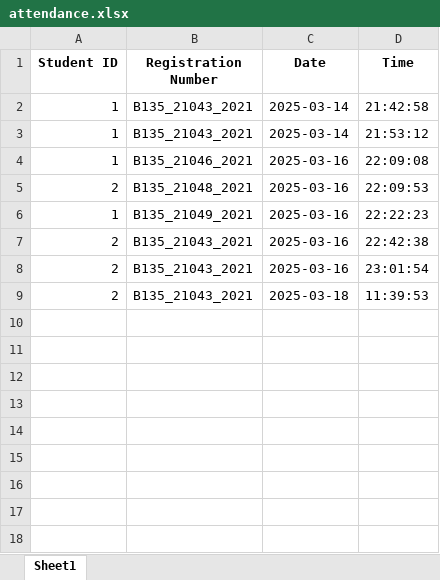
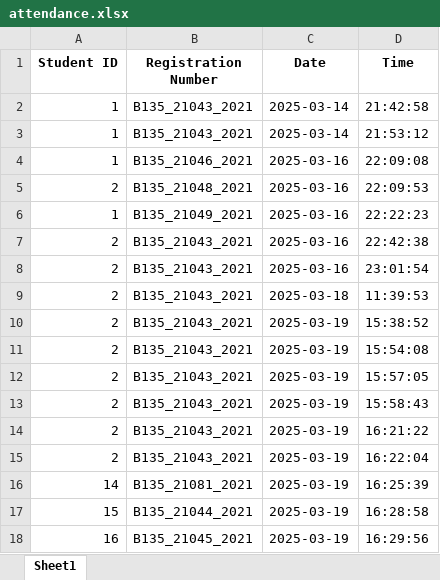
Before and after one commit to Sparrowlen1/capture-attendance, an Excel workbook: attendance.xlsx, sheet Sheet1, drawn as a sheet; values as stored, in another font and other column widths than the file's, no borders; the diff names each change by its address in the sheet, - before the commit and + after, or states it on an @@ line.

```diff
--- a/attendance.xlsx (sheet Sheet1)
+++ b/attendance.xlsx (sheet Sheet1)
+row 10: 2 | B135_21043_2021 | 2025-03-19 | 15:38:52
+row 11: 2 | B135_21043_2021 | 2025-03-19 | 15:54:08
+row 12: 2 | B135_21043_2021 | 2025-03-19 | 15:57:05
+row 13: 2 | B135_21043_2021 | 2025-03-19 | 15:58:43
+row 14: 2 | B135_21043_2021 | 2025-03-19 | 16:21:22
+row 15: 2 | B135_21043_2021 | 2025-03-19 | 16:22:04
+row 16: 14 | B135_21081_2021 | 2025-03-19 | 16:25:39
+row 17: 15 | B135_21044_2021 | 2025-03-19 | 16:28:58
+row 18: 16 | B135_21045_2021 | 2025-03-19 | 16:29:56
```
Also changed, not shown: 13 other files.
